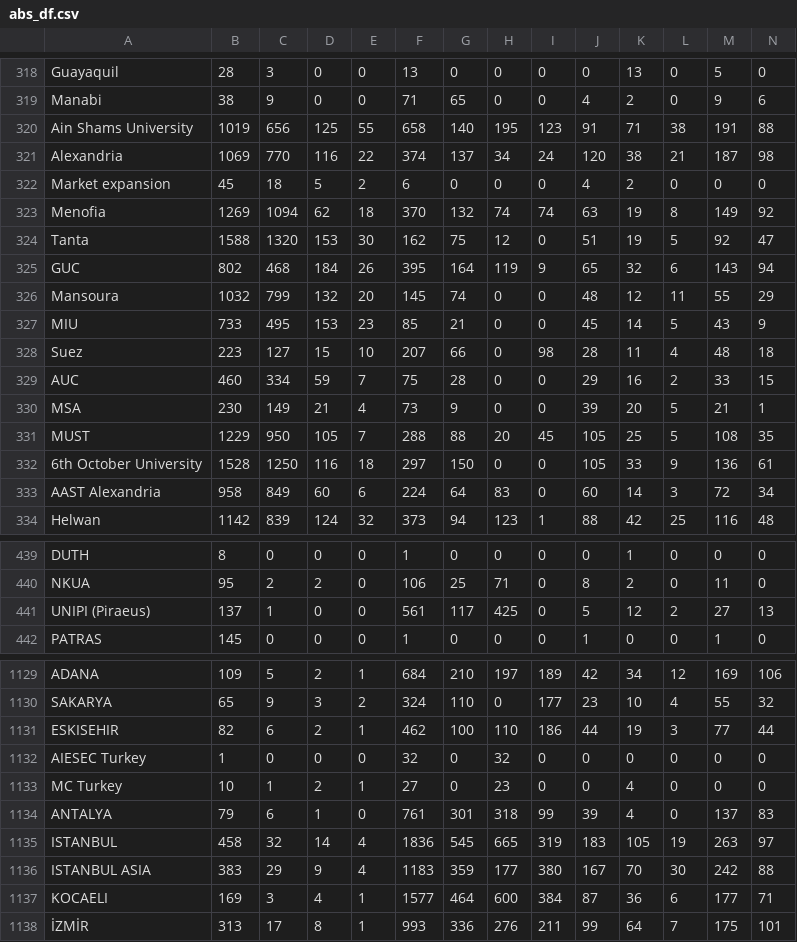
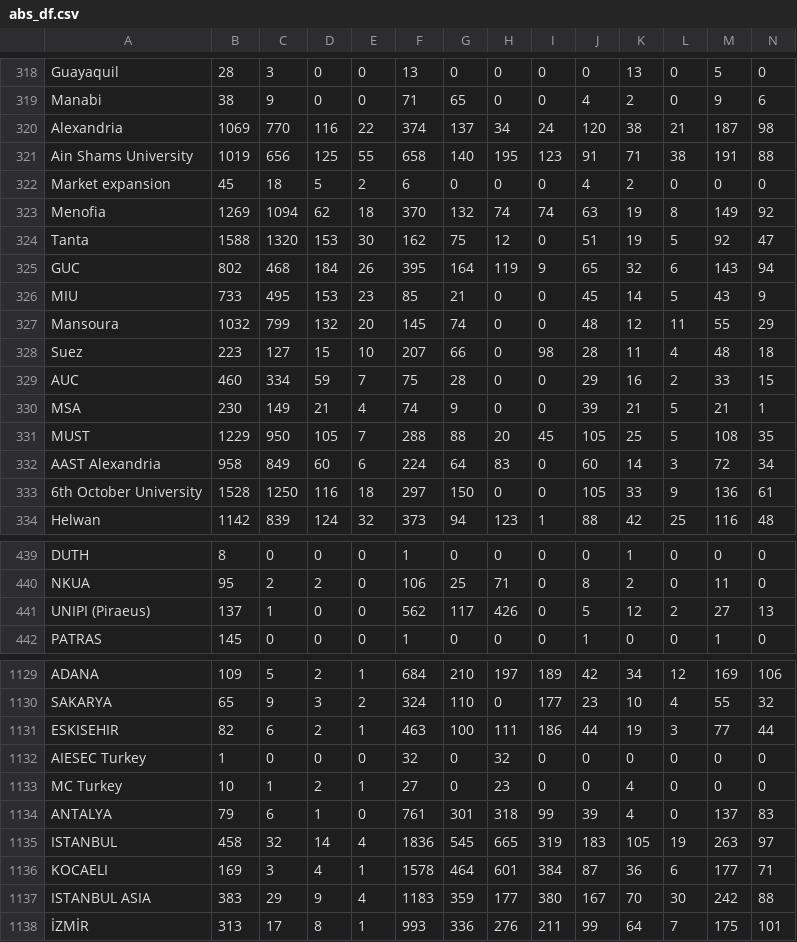
Before and after one commit to AIESEC-LK/data-pipeline, a CSV file: abs_df.csv, drawn as a sheet; only a part is shown, gaps mark what is left out; removed rows and columns are numbered as before the commit, all else as after; rows hold the shown columns only; the diff covers the shown part only; the diff names each change by its address in the sheet, - before the commit and + after, or states it on an @@ line.

```diff
--- a/abs_df.csv
+++ b/abs_df.csv
@@ row 321 moved to row 320: Alexandria @@
@@ row 327 moved to row 326: MIU @@
-F330: 73
+F330: 74
-K330: 20
+K330: 21
@@ row 333 moved to row 332: AAST Alexandria @@
-F441: 561
+F441: 562
-H441: 425
+H441: 426
-F1131: 462
+F1131: 463
-H1131: 110
+H1131: 111
+row 1136: KOCAELI | 169 | 3 | 4 | 1 | 1578 | 464 | 601 | 384 | 87 | 36 | 6 | 177 | 71
-row 1137: KOCAELI | 169 | 3 | 4 | 1 | 1577 | 464 | 600 | 384 | 87 | 36 | 6 | 177 | 71
```
Also changed, not shown: 63 moved rows and 9 edited cells elsewhere in this file, cr_accepted_df.csv, cr_applicant_df.csv, 3 other files.
